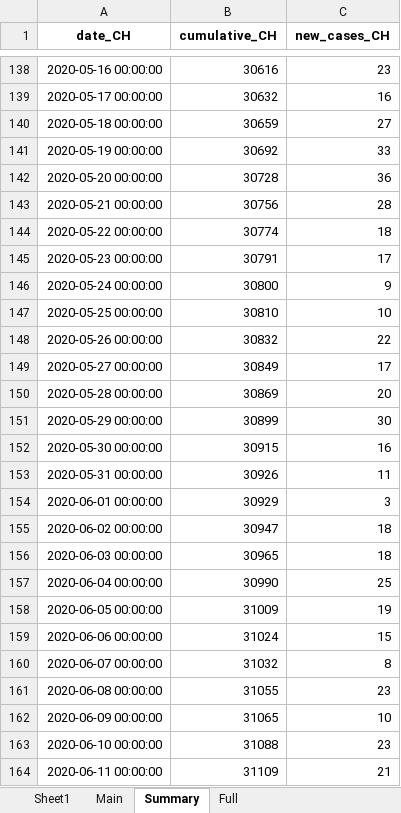
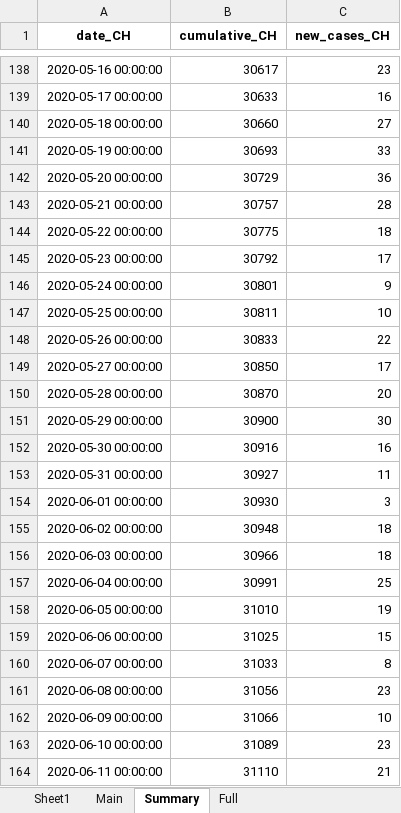
Before and after one commit to esolodko/p1_pub, an Excel workbook: xlsx_data/COVID19_Fallzahlen_CH.xlsx, sheet Summary, drawn as a sheet; only a part is shown, gaps mark what is left out; values as stored, in another font and other column widths than the file's, no borders; the diff covers the shown part only; the diff names each change by its address in the sheet, - before the commit and + after, or states it on an @@ line.

```diff
--- a/xlsx_data/COVID19_Fallzahlen_CH.xlsx (sheet Summary)
+++ b/xlsx_data/COVID19_Fallzahlen_CH.xlsx (sheet Summary)
-B138 (cumulative_CH): 30616
+B138 (cumulative_CH): 30617
-B139 (cumulative_CH): 30632
+B139 (cumulative_CH): 30633
-B140 (cumulative_CH): 30659
+B140 (cumulative_CH): 30660
-B141 (cumulative_CH): 30692
+B141 (cumulative_CH): 30693
-B142 (cumulative_CH): 30728
+B142 (cumulative_CH): 30729
-B143 (cumulative_CH): 30756
+B143 (cumulative_CH): 30757
-B144 (cumulative_CH): 30774
+B144 (cumulative_CH): 30775
-B145 (cumulative_CH): 30791
+B145 (cumulative_CH): 30792
-B146 (cumulative_CH): 30800
+B146 (cumulative_CH): 30801
-B147 (cumulative_CH): 30810
+B147 (cumulative_CH): 30811
-B148 (cumulative_CH): 30832
+B148 (cumulative_CH): 30833
-B149 (cumulative_CH): 30849
+B149 (cumulative_CH): 30850
-B150 (cumulative_CH): 30869
+B150 (cumulative_CH): 30870
-B151 (cumulative_CH): 30899
+B151 (cumulative_CH): 30900
-B152 (cumulative_CH): 30915
+B152 (cumulative_CH): 30916
-B153 (cumulative_CH): 30926
+B153 (cumulative_CH): 30927
-B154 (cumulative_CH): 30929
+B154 (cumulative_CH): 30930
-B155 (cumulative_CH): 30947
+B155 (cumulative_CH): 30948
-B156 (cumulative_CH): 30965
+B156 (cumulative_CH): 30966
-B157 (cumulative_CH): 30990
+B157 (cumulative_CH): 30991
-B158 (cumulative_CH): 31009
+B158 (cumulative_CH): 31010
-B159 (cumulative_CH): 31024
+B159 (cumulative_CH): 31025
-B160 (cumulative_CH): 31032
+B160 (cumulative_CH): 31033
-B161 (cumulative_CH): 31055
+B161 (cumulative_CH): 31056
-B162 (cumulative_CH): 31065
+B162 (cumulative_CH): 31066
-B163 (cumulative_CH): 31088
+B163 (cumulative_CH): 31089
-B164 (cumulative_CH): 31109
+B164 (cumulative_CH): 31110
```
Also changed, not shown: 66 added rows, 66 removed rows and 521 edited cells elsewhere in this sheet, sheet Main, sheet Full.
